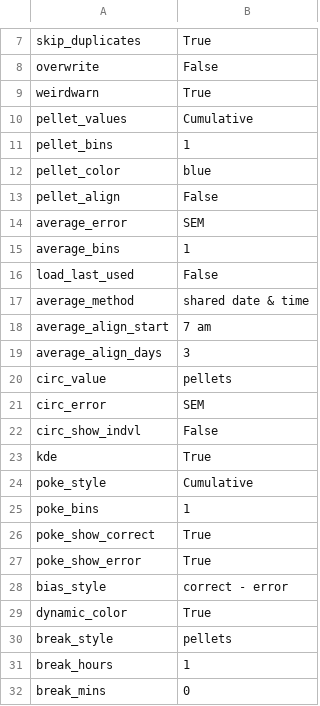
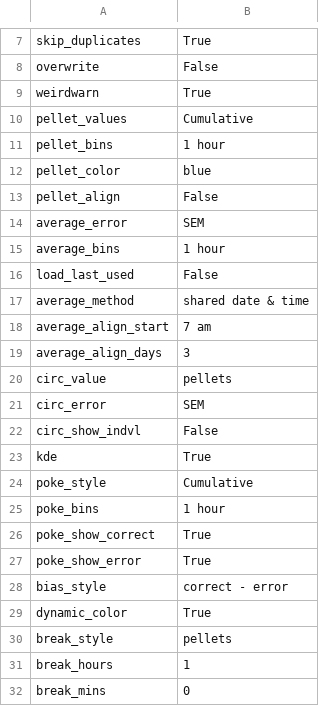
Before and after one commit to earnestt1234/FED3_Viz, a CSV file: FED3_Viz/settings/DEFAULT.csv, drawn as a sheet; only a part is shown, gaps mark what is left out.

```diff
--- a/FED3_Viz/settings/DEFAULT.csv
+++ b/FED3_Viz/settings/DEFAULT.csv
@@ -10,3 +10,3 @@ weirdwarn,True
 pellet_values,Cumulative
-pellet_bins,1
+pellet_bins,1 hour
 pellet_color,blue
@@ -14,3 +14,3 @@ pellet_align,False
 average_error,SEM
-average_bins,1
+average_bins,1 hour
 load_last_used,False
@@ -24,3 +24,3 @@ kde,True
 poke_style,Cumulative
-poke_bins,1
+poke_bins,1 hour
 poke_show_correct,True
```
Also changed, not shown: FED3_Viz/settings/LAST_USED.csv, 1 other file.
